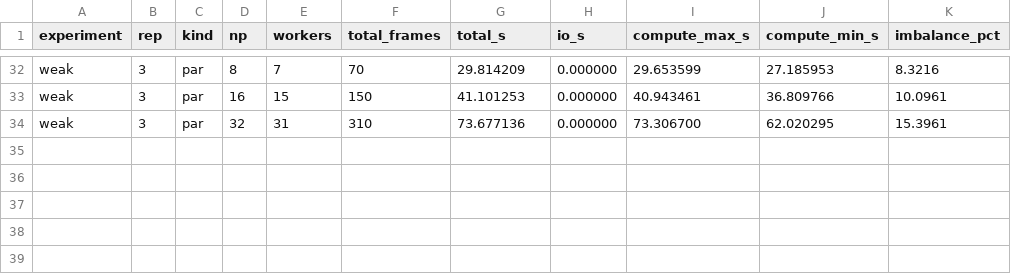
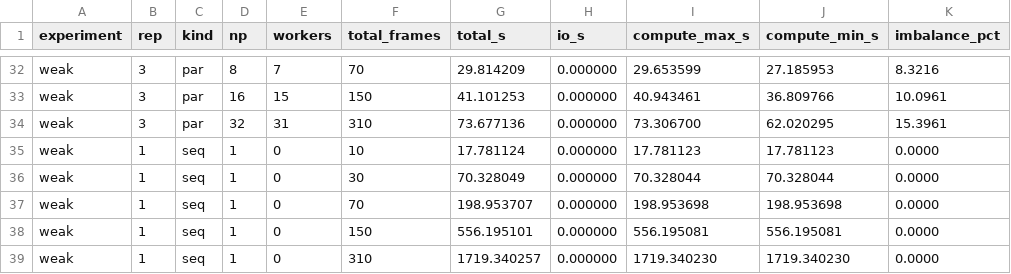
Before and after one commit to ArturMarcon/paralel_fractals, a CSV file: trabalho_2/results_lad_v3.csv, drawn as a sheet; only a part is shown, gaps mark what is left out.

Commit message:
add tempo da esc fraca e resultados

```diff
--- a/trabalho_2/results_lad_v3.csv
+++ b/trabalho_2/results_lad_v3.csv
@@ -34 +34,6 @@ weak,3,par,16,15,150,41.101253,0.000000,40.943461,36.809766,10.0961
 weak,3,par,32,31,310,73.677136,0.000000,73.306700,62.020295,15.3961
+weak,1,seq,1,0,10,17.781124,0.000000,17.781123,17.781123,0.0000
+weak,1,seq,1,0,30,70.328049,0.000000,70.328044,70.328044,0.0000
+weak,1,seq,1,0,70,198.953707,0.000000,198.953698,198.953698,0.0000
+weak,1,seq,1,0,150,556.195101,0.000000,556.195081,556.195081,0.0000
+weak,1,seq,1,0,310,1719.340257,0.000000,1719.340230,1719.340230,0.0000
```
Also changed, not shown: 6 other files.
